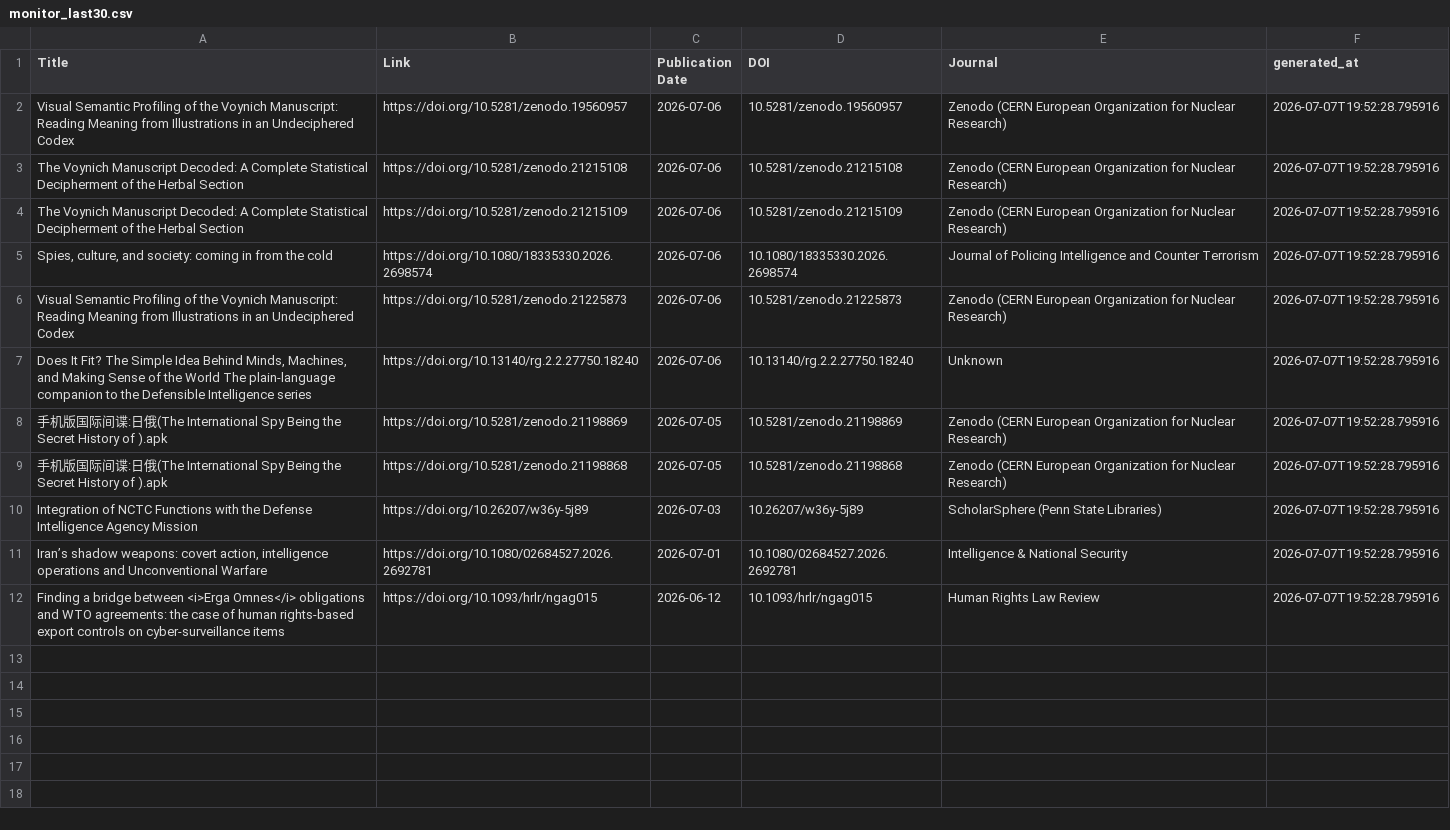
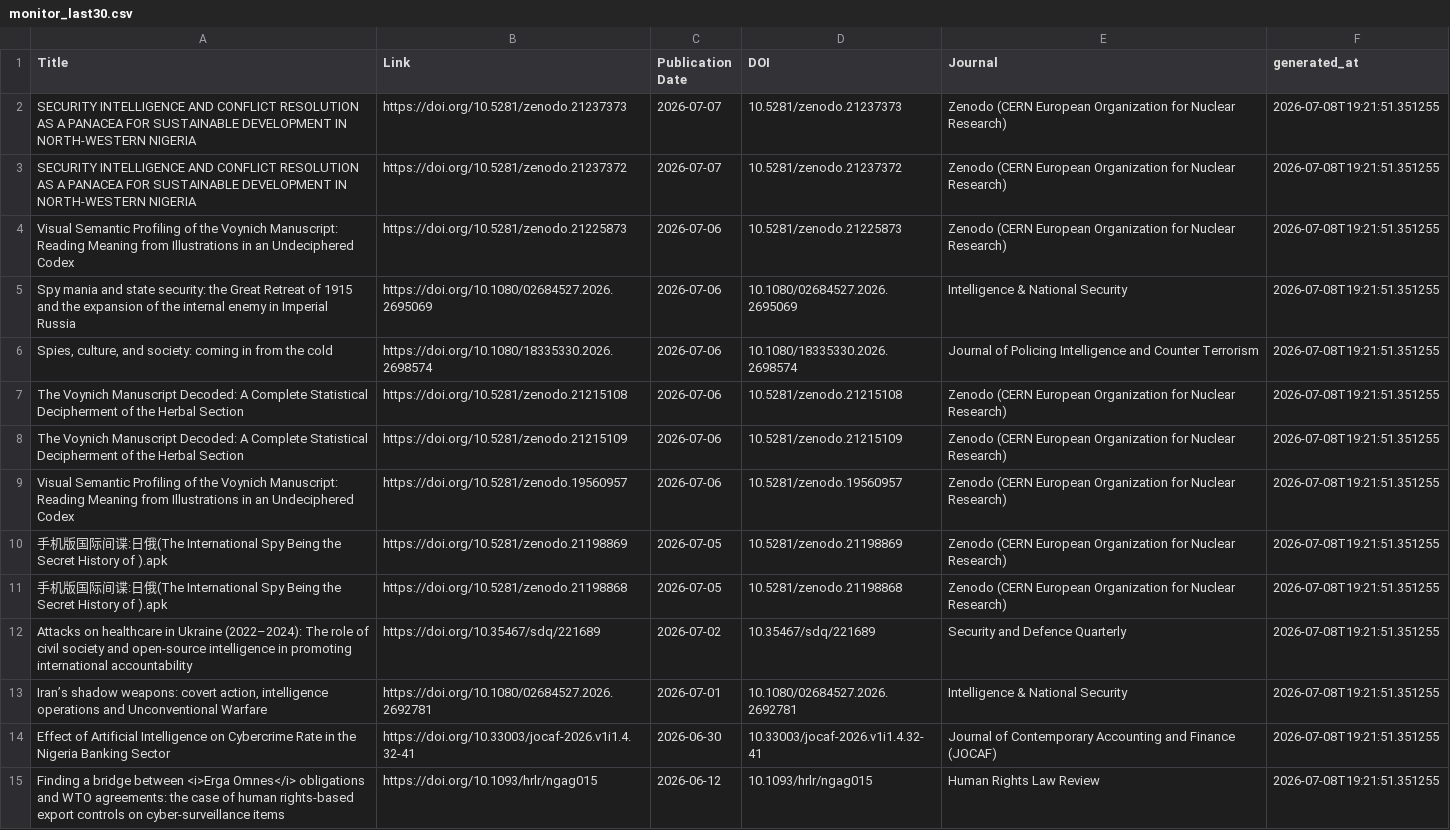
Before and after one commit to yusufaliozkan/zotero-intelligence-bibliography, a CSV file: monitor_last30.csv, drawn as a sheet; removed rows and columns are numbered as before the commit, all else as after; the diff names each change by its address in the sheet, - before the commit and + after, or states it on an @@ line.

Commit message:
Update monitor results

```diff
--- a/monitor_last30.csv
+++ b/monitor_last30.csv
+row 2: SECURITY INTELLIGENCE AND CONFLICT RESOLUTION AS A PANACEA FOR SUSTAINABLE DEVELOPMENT IN NORTH-WESTERN NIGERIA | https://doi.org/10.5281/zenodo.21237373 | 2026-07-07 | 10.5281/zenodo.21237373 | Zenodo (CERN European Organization for Nuclear Research) | 2026-07-08T19:21:51.351255
+row 3: SECURITY INTELLIGENCE AND CONFLICT RESOLUTION AS A PANACEA FOR SUSTAINABLE DEVELOPMENT IN NORTH-WESTERN NIGERIA | https://doi.org/10.5281/zenodo.21237372 | 2026-07-07 | 10.5281/zenodo.21237372 | Zenodo (CERN European Organization for Nuclear Research) | 2026-07-08T19:21:51.351255
-B4 (Link): https://doi.org/10.5281/zenodo.19560957
+B4 (Link): https://doi.org/10.5281/zenodo.21225873
-D4 (DOI): 10.5281/zenodo.19560957
+D4 (DOI): 10.5281/zenodo.21225873
-F4 (generated_at): 2026-07-07T19:52:28.795916
+F4 (generated_at): 2026-07-08T19:21:51.351255
+row 5: Spy mania and state security: the Great Retreat of 1915 and the expansion of the internal enemy in Imperial Russia | https://doi.org/10.1080/02684527.2026.2695069 | 2026-07-06 | 10.1080/02684527.2026.2695069 | Intelligence & National Security | 2026-07-08T19:21:51.351255
+row 6: Spies, culture, and society: coming in from the cold | https://doi.org/10.1080/18335330.2026.2698574 | 2026-07-06 | 10.1080/18335330.2026.2698574 | Journal of Policing Intelligence and Counter Terrorism | 2026-07-08T19:21:51.351255
-F7:F8 (generated_at): 2026-07-07T19:52:28.795916
+F7:F8 (generated_at): 2026-07-08T19:21:51.351255
-row 5: Spies, culture, and society: coming in from the cold | https://doi.org/10.1080/18335330.2026.2698574 | 2026-07-06 | 10.1080/18335330.2026.2698574 | Journal of Policing Intelligence and Counter Terrorism | 2026-07-07T19:52:28.795916
-B9 (Link): https://doi.org/10.5281/zenodo.21225873
+B9 (Link): https://doi.org/10.5281/zenodo.19560957
-D9 (DOI): 10.5281/zenodo.21225873
+D9 (DOI): 10.5281/zenodo.19560957
-F9 (generated_at): 2026-07-07T19:52:28.795916
+F9 (generated_at): 2026-07-08T19:21:51.351255
-row 7: Does It Fit? The Simple Idea Behind Minds, Machines, and Making Sense of the World The plain-language companion to the Defensible Intelligence series | https://doi.org/10.13140/rg.2.2.27750.18240 | 2026-07-06 | 10.13140/rg.2.2.27750.18240 | Unknown | 2026-07-07T19:52:28.795916
-F10:F11 (generated_at): 2026-07-07T19:52:28.795916
+F10:F11 (generated_at): 2026-07-08T19:21:51.351255
-row 10: Integration of NCTC Functions with the Defense Intelligence Agency Mission | https://doi.org/10.26207/w36y-5j89 | 2026-07-03 | 10.26207/w36y-5j89 | ScholarSphere (Penn State Libraries) | 2026-07-07T19:52:28.795916
+row 12: Attacks on healthcare in Ukraine (2022–2024): The role of civil society and open-source intelligence in promoting international accountability | https://doi.org/10.35467/sdq/221689 | 2026-07-02 | 10.35467/sdq/221689 | Security and Defence Quarterly | 2026-07-08T19:21:51.351255
-F13 (generated_at): 2026-07-07T19:52:28.795916
+F13 (generated_at): 2026-07-08T19:21:51.351255
+row 14: Effect of Artificial Intelligence on Cybercrime Rate in the Nigeria Banking Sector | https://doi.org/10.33003/jocaf-2026.v1i1.4.32-41 | 2026-06-30 | 10.33003/jocaf-2026.v1i1.4.32-41 | Journal of Contemporary Accounting and Finance (JOCAF) | 2026-07-08T19:21:51.351255
-F15 (generated_at): 2026-07-07T19:52:28.795916
+F15 (generated_at): 2026-07-08T19:21:51.351255
```
